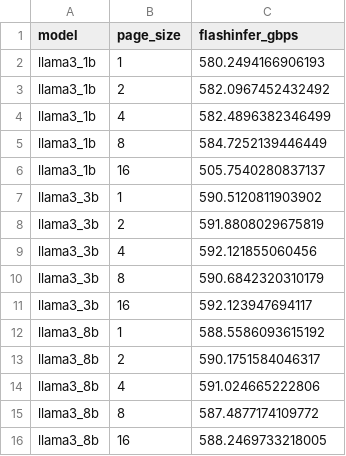
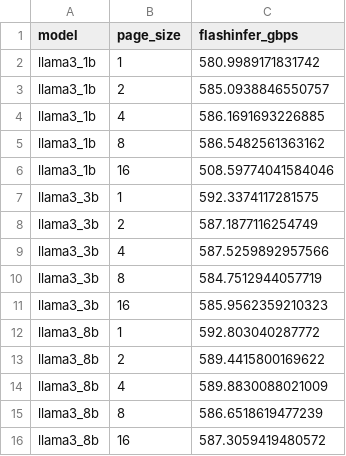
Before and after one commit to AndyUB/cse554-wi26, a CSV file: assignment3/Section2/results/decode_vs_page_size.csv, drawn as a sheet.

```diff
--- a/assignment3/Section2/results/decode_vs_page_size.csv
+++ b/assignment3/Section2/results/decode_vs_page_size.csv
@@ -1,16 +1,16 @@
 model,page_size,flashinfer_gbps
-llama3_1b,1,580.2494166906193
-llama3_1b,2,582.0967452432492
-llama3_1b,4,582.4896382346499
-llama3_1b,8,584.7252139446449
-llama3_1b,16,505.7540280837137
-llama3_3b,1,590.5120811903902
-llama3_3b,2,591.8808029675819
-llama3_3b,4,592.121855060456
-llama3_3b,8,590.6842320310179
-llama3_3b,16,592.123947694117
-llama3_8b,1,588.5586093615192
-llama3_8b,2,590.1751584046317
-llama3_8b,4,591.024665222806
-llama3_8b,8,587.4877174109772
-llama3_8b,16,588.2469733218005
+llama3_1b,1,580.9989171831742
+llama3_1b,2,585.0938846550757
+llama3_1b,4,586.1691693226885
+llama3_1b,8,586.5482561363162
+llama3_1b,16,508.59774041584046
+llama3_3b,1,592.3374117281575
+llama3_3b,2,587.1877116254749
+llama3_3b,4,587.5259892957566
+llama3_3b,8,584.7512944057719
+llama3_3b,16,585.9562359210323
+llama3_8b,1,592.803040287772
+llama3_8b,2,589.4415800169622
+llama3_8b,4,589.8830088021009
+llama3_8b,8,586.6518619477239
+llama3_8b,16,587.3059419480572
```
Also changed, not shown: assignment3/Section2/results/decode_vs_batch.csv, assignment3/Section2/results/decode_vs_c.csv, 8 other files.
